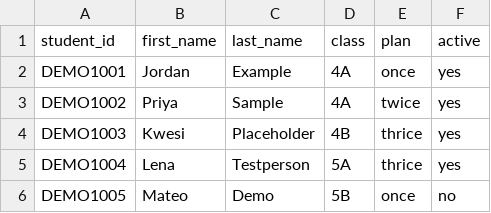
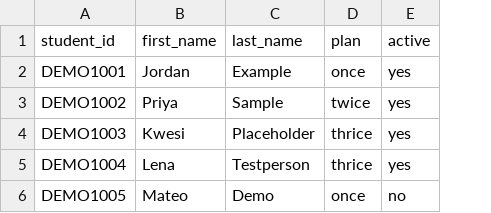
Before and after one commit to eamedjei-ctrl/cafsystem, a CSV file: docs/sample-roster.csv, drawn as a sheet; the diff names each change by its address in the sheet, - before the commit and + after, or states it on an @@ line.

```diff
--- a/docs/sample-roster.csv
+++ b/docs/sample-roster.csv
-column D (class), rows 2-6: 4A | 4A | 4B | 5A | 5B
```
Also changed, not shown: 38 other files.
